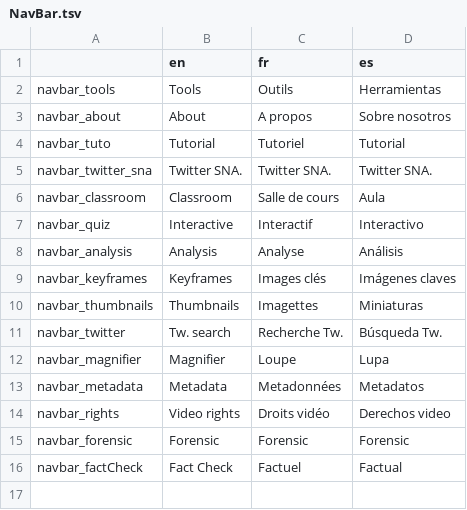
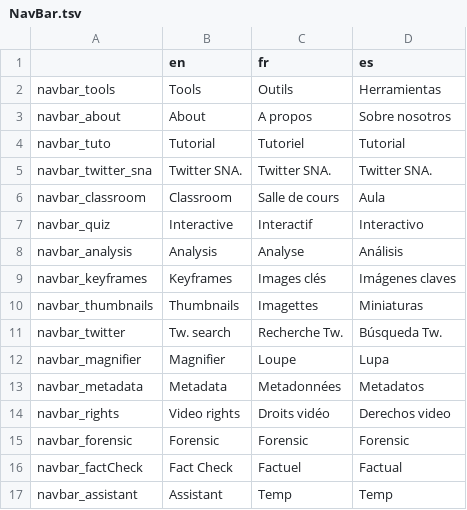
Before and after one commit to AFP-Medialab/verification-plugin, a TSV file: src/LocalDictionary/components/NavBar.tsv, drawn as a sheet.

Commit message:
first commit of assistant without content messaging

```diff
--- a/src/LocalDictionary/components/NavBar.tsv
+++ b/src/LocalDictionary/components/NavBar.tsv
@@ -16 +16,2 @@ navbar_forensic	Forensic	Forensic	Forensic
 navbar_factCheck	Fact Check	Factuel	Factual
+navbar_assistant	Assistant	Temp	Temp
```
Also changed, not shown: 10 other files.
